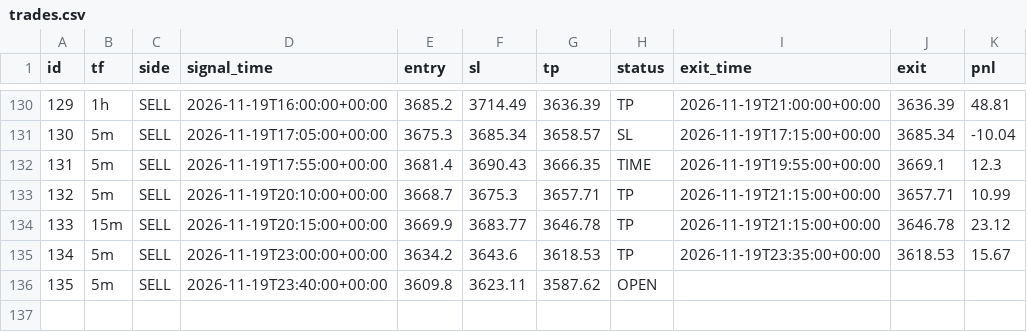
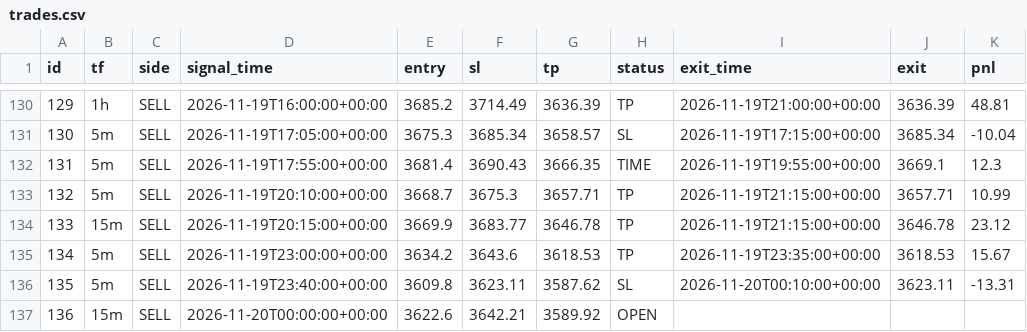
Before and after one commit to wasmehari-lang/-, a CSV file: trades.csv, drawn as a sheet; only a part is shown, gaps mark what is left out.

Commit message:
update trades

```diff
--- a/trades.csv
+++ b/trades.csv
@@ -135,2 +135,3 @@ id,tf,side,signal_time,entry,sl,tp,status,exit_time,exit,pnl
 134,5m,SELL,2026-11-19T23:00:00+00:00,3634.2,3643.6,3618.53,TP,2026-11-19T23:35:00+00:00,3618.53,15.67
-135,5m,SELL,2026-11-19T23:40:00+00:00,3609.8,3623.11,3587.62,OPEN,,,
+135,5m,SELL,2026-11-19T23:40:00+00:00,3609.8,3623.11,3587.62,SL,2026-11-20T00:10:00+00:00,3623.11,-13.31
+136,15m,SELL,2026-11-20T00:00:00+00:00,3622.6,3642.21,3589.92,OPEN,,,
```
